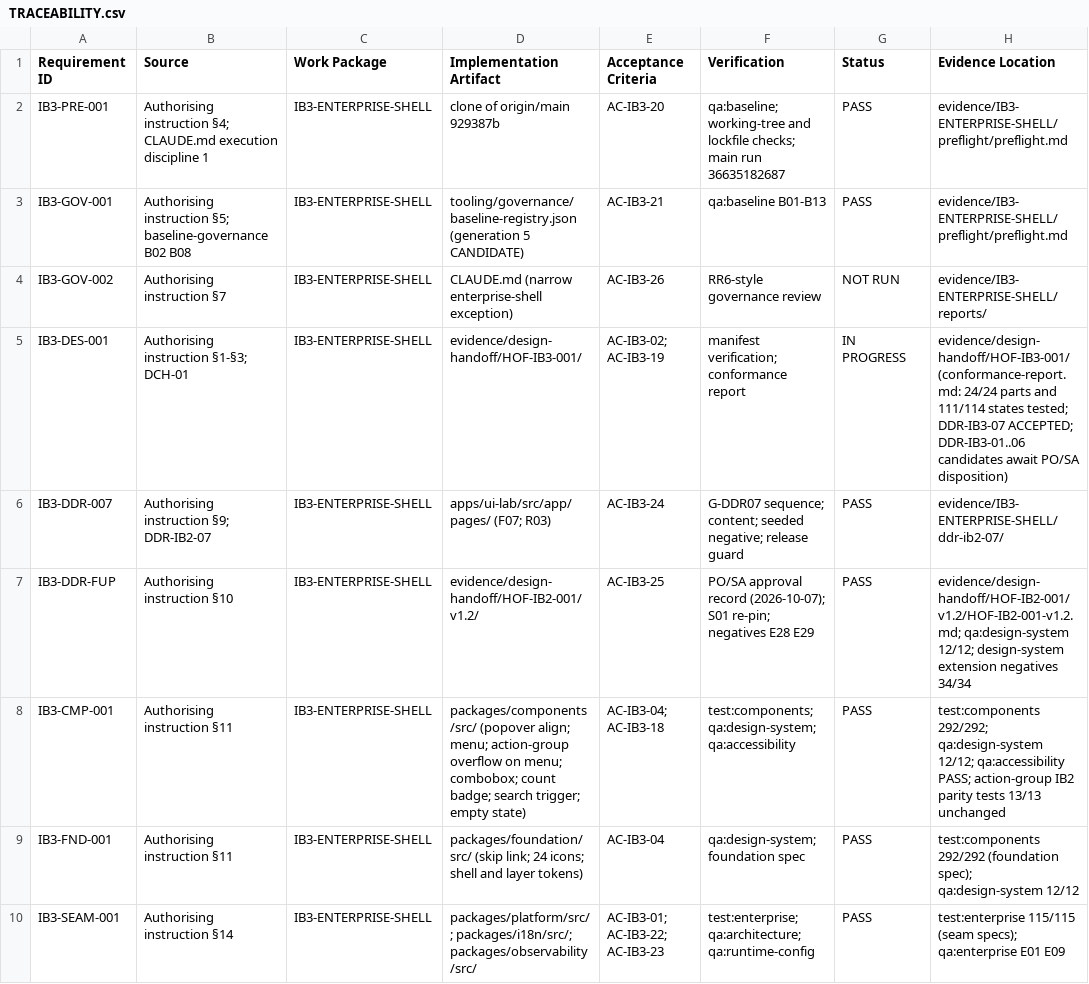
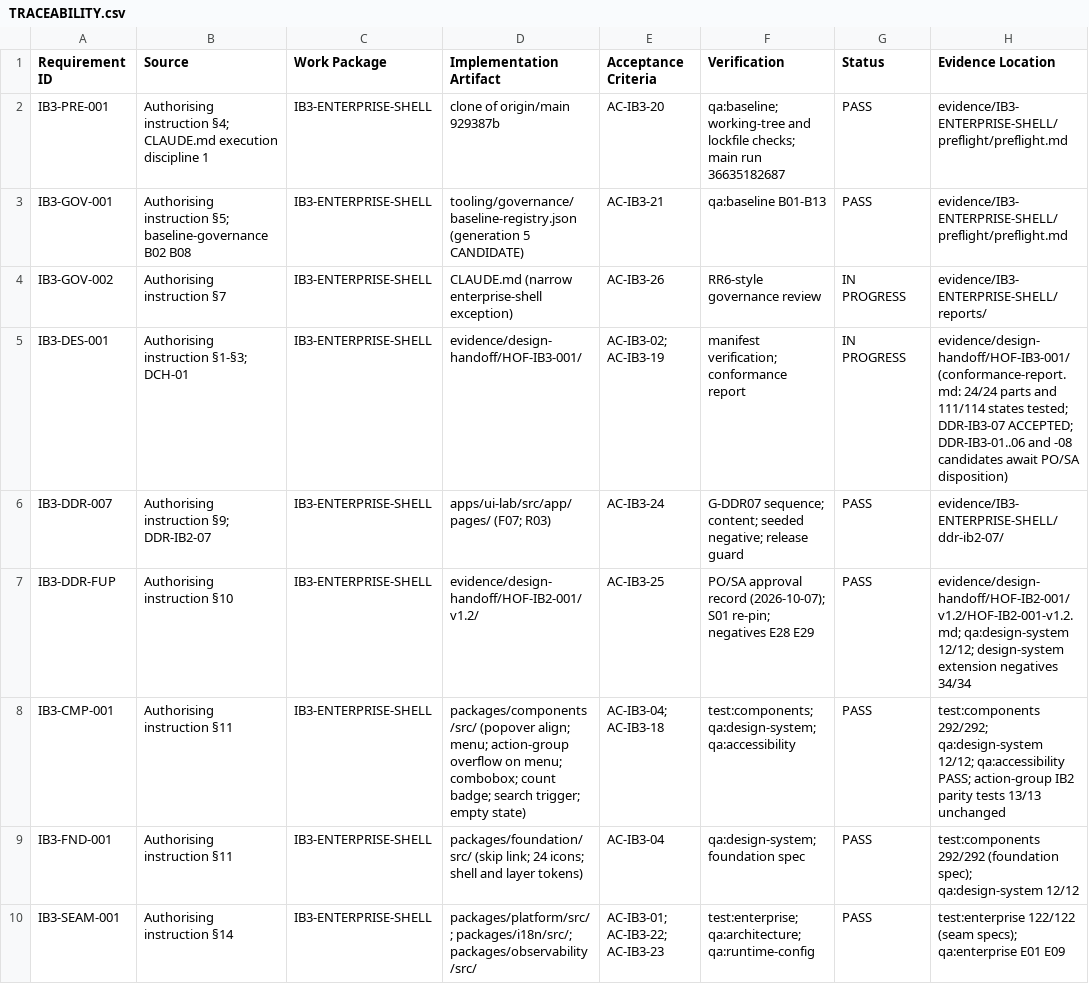
Before and after one commit to kougit/proseit-paep, a CSV file: work-packages/IB3-ENTERPRISE-SHELL/TRACEABILITY.csv, drawn as a sheet; only a part is shown; the diff covers the shown part only.

```diff
--- a/work-packages/IB3-ENTERPRISE-SHELL/TRACEABILITY.csv
+++ b/work-packages/IB3-ENTERPRISE-SHELL/TRACEABILITY.csv
@@ -3,4 +3,4 @@ IB3-PRE-001,Authorising instruction §4; CLAUDE.md execution discipline 1,IB3-EN
 IB3-GOV-001,Authorising instruction §5; baseline-governance B02 B08,IB3-ENTERPRISE-SHELL,tooling/governance/baseline-registry.json (generation 5 CANDIDATE),AC-IB3-21,qa:baseline B01-B13,PASS,evidence/IB3-ENTERPRISE-SHELL/preflight/preflight.md
-IB3-GOV-002,Authorising instruction §7,IB3-ENTERPRISE-SHELL,CLAUDE.md (narrow enterprise-shell exception),AC-IB3-26,RR6-style governance review,NOT RUN,evidence/IB3-ENTERPRISE-SHELL/reports/
-IB3-DES-001,Authorising instruction §1-§3; DCH-01,IB3-ENTERPRISE-SHELL,evidence/design-handoff/HOF-IB3-001/,AC-IB3-02; AC-IB3-19,manifest verification; conformance report,IN PROGRESS,evidence/design-handoff/HOF-IB3-001/ (conformance-report.md: 24/24 parts and 111/114 states tested; DDR-IB3-07 ACCEPTED; DDR-IB3-01..06 candidates await PO/SA disposition)
+IB3-GOV-002,Authorising instruction §7,IB3-ENTERPRISE-SHELL,CLAUDE.md (narrow enterprise-shell exception),AC-IB3-26,RR6-style governance review,IN PROGRESS,evidence/IB3-ENTERPRISE-SHELL/reports/
+IB3-DES-001,Authorising instruction §1-§3; DCH-01,IB3-ENTERPRISE-SHELL,evidence/design-handoff/HOF-IB3-001/,AC-IB3-02; AC-IB3-19,manifest verification; conformance report,IN PROGRESS,evidence/design-handoff/HOF-IB3-001/ (conformance-report.md: 24/24 parts and 111/114 states tested; DDR-IB3-07 ACCEPTED; DDR-IB3-01..06 and -08 candidates await PO/SA disposition)
 IB3-DDR-007,Authorising instruction §9; DDR-IB2-07,IB3-ENTERPRISE-SHELL,apps/ui-lab/src/app/pages/ (F07; R03),AC-IB3-24,G-DDR07 sequence; content; seeded negative; release guard,PASS,evidence/IB3-ENTERPRISE-SHELL/ddr-ib2-07/
@@ -9,2 +9,2 @@ IB3-CMP-001,Authorising instruction §11,IB3-ENTERPRISE-SHELL,packages/component
 IB3-FND-001,Authorising instruction §11,IB3-ENTERPRISE-SHELL,packages/foundation/src/ (skip link; 24 icons; shell and layer tokens),AC-IB3-04,qa:design-system; foundation spec,PASS,test:components 292/292 (foundation spec); qa:design-system 12/12
-IB3-SEAM-001,Authorising instruction §14,IB3-ENTERPRISE-SHELL,packages/platform/src/; packages/i18n/src/; packages/observability/src/,AC-IB3-01; AC-IB3-22; AC-IB3-23,test:enterprise; qa:architecture; qa:runtime-config,PASS,test:enterprise 115/115 (seam specs); qa:enterprise E01 E09
+IB3-SEAM-001,Authorising instruction §14,IB3-ENTERPRISE-SHELL,packages/platform/src/; packages/i18n/src/; packages/observability/src/,AC-IB3-01; AC-IB3-22; AC-IB3-23,test:enterprise; qa:architecture; qa:runtime-config,PASS,test:enterprise 122/122 (seam specs); qa:enterprise E01 E09
```
Also changed, not shown: 7 edited cells elsewhere in this file, 16 other files.
